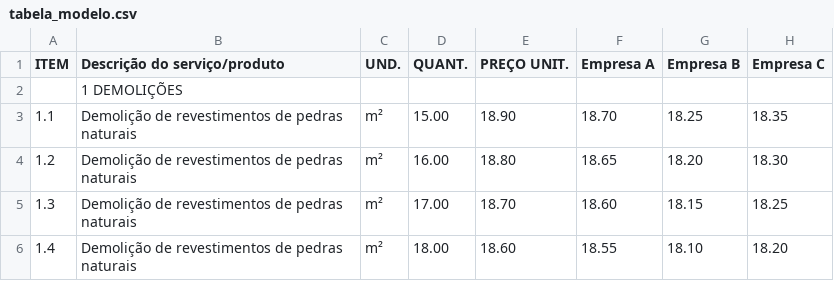
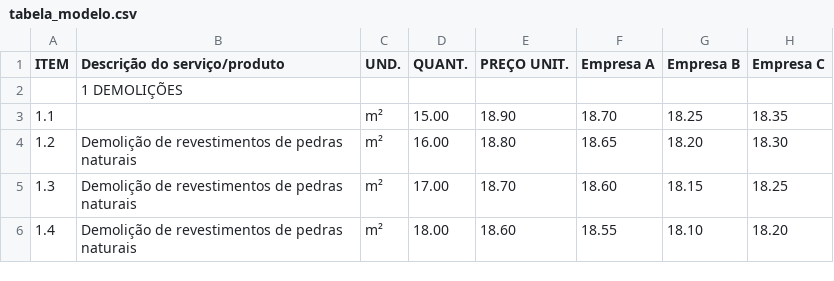
Before and after one commit to JohnVict0r/dados-maratona, a CSV file: dados/tabela_modelo.csv, drawn as a sheet; only a part is shown.

Commit message:
Update tabela_modelo.csv

```diff
--- a/dados/tabela_modelo.csv
+++ b/dados/tabela_modelo.csv
@@ -2,3 +2,3 @@
 "","1 DEMOLIÇÕES ","","","","","",""
-"1.1","Demolição de revestimentos de pedras naturais","m²","15.00","18.90","18.70","18.25","18.35"
+"1.1","","m²","15.00","18.90","18.70","18.25","18.35"
 "1.2","Demolição de revestimentos de pedras naturais","m²","16.00","18.80","18.65","18.20","18.30"
```
